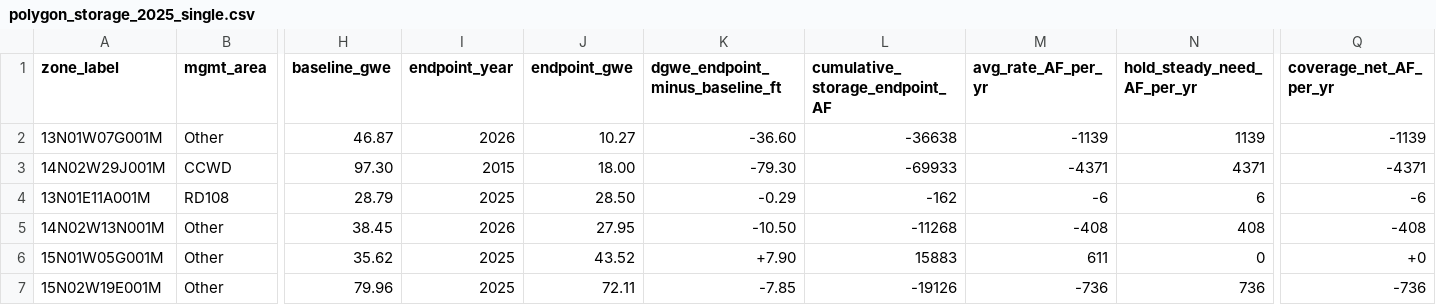
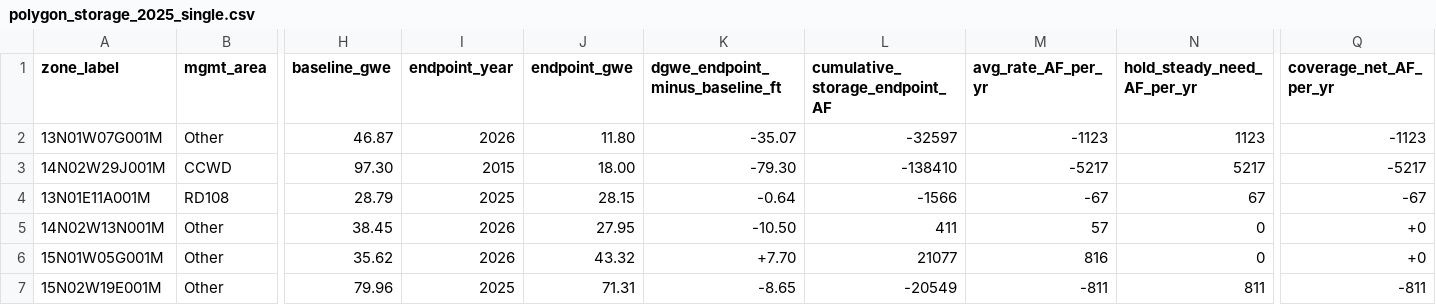
Before and after one commit to DunniganWater/2026-SCNY-Storage, a CSV file: data/polygon_storage_2025_single.csv, drawn as a sheet; only a part is shown, gaps mark what is left out; the diff covers the shown part only; the diff names each change by its address in the sheet, - before the commit and + after, or states it on an @@ line.

```diff
--- a/data/polygon_storage_2025_single.csv
+++ b/data/polygon_storage_2025_single.csv
-J2 (endpoint_gwe): 10.27
+J2 (endpoint_gwe): 11.80
-K2 (dgwe_endpoint_minus_baseline_ft): -36.60
+K2 (dgwe_endpoint_minus_baseline_ft): -35.07
-L2 (cumulative_storage_endpoint_AF): -36638
+L2 (cumulative_storage_endpoint_AF): -32597
-M2 (avg_rate_AF_per_yr): -1139
+M2 (avg_rate_AF_per_yr): -1123
-N2 (hold_steady_need_AF_per_yr): 1139
+N2 (hold_steady_need_AF_per_yr): 1123
-Q2 (coverage_net_AF_per_yr): -1139
+Q2 (coverage_net_AF_per_yr): -1123
-L3 (cumulative_storage_endpoint_AF): -69933
+L3 (cumulative_storage_endpoint_AF): -138410
-M3 (avg_rate_AF_per_yr): -4371
+M3 (avg_rate_AF_per_yr): -5217
-N3 (hold_steady_need_AF_per_yr): 4371
+N3 (hold_steady_need_AF_per_yr): 5217
-Q3 (coverage_net_AF_per_yr): -4371
+Q3 (coverage_net_AF_per_yr): -5217
-J4 (endpoint_gwe): 28.50
+J4 (endpoint_gwe): 28.15
-K4 (dgwe_endpoint_minus_baseline_ft): -0.29
+K4 (dgwe_endpoint_minus_baseline_ft): -0.64
-L4 (cumulative_storage_endpoint_AF): -162
+L4 (cumulative_storage_endpoint_AF): -1566
-M4 (avg_rate_AF_per_yr): -6
+M4 (avg_rate_AF_per_yr): -67
-N4 (hold_steady_need_AF_per_yr): 6
+N4 (hold_steady_need_AF_per_yr): 67
-Q4 (coverage_net_AF_per_yr): -6
+Q4 (coverage_net_AF_per_yr): -67
-L5 (cumulative_storage_endpoint_AF): -11268
+L5 (cumulative_storage_endpoint_AF): 411
-M5 (avg_rate_AF_per_yr): -408
+M5 (avg_rate_AF_per_yr): 57
-N5 (hold_steady_need_AF_per_yr): 408
+N5 (hold_steady_need_AF_per_yr): 0
-Q5 (coverage_net_AF_per_yr): -408
+Q5 (coverage_net_AF_per_yr): +0
-I6 (endpoint_year): 2025
+I6 (endpoint_year): 2026
-J6 (endpoint_gwe): 43.52
+J6 (endpoint_gwe): 43.32
-K6 (dgwe_endpoint_minus_baseline_ft): +7.90
+K6 (dgwe_endpoint_minus_baseline_ft): +7.70
-L6 (cumulative_storage_endpoint_AF): 15883
+L6 (cumulative_storage_endpoint_AF): 21077
-M6 (avg_rate_AF_per_yr): 611
+M6 (avg_rate_AF_per_yr): 816
-J7 (endpoint_gwe): 72.11
+J7 (endpoint_gwe): 71.31
-K7 (dgwe_endpoint_minus_baseline_ft): -7.85
+K7 (dgwe_endpoint_minus_baseline_ft): -8.65
-L7 (cumulative_storage_endpoint_AF): -19126
+L7 (cumulative_storage_endpoint_AF): -20549
-M7 (avg_rate_AF_per_yr): -736
+M7 (avg_rate_AF_per_yr): -811
-N7 (hold_steady_need_AF_per_yr): 736
+N7 (hold_steady_need_AF_per_yr): 811
-Q7 (coverage_net_AF_per_yr): -736
+Q7 (coverage_net_AF_per_yr): -811
```
Also changed, not shown: 120 edited cells elsewhere in this file, data/polygon_storage_2025_four_zone.csv, data/storage_timeseries_four_zone.csv, 29 other files.
